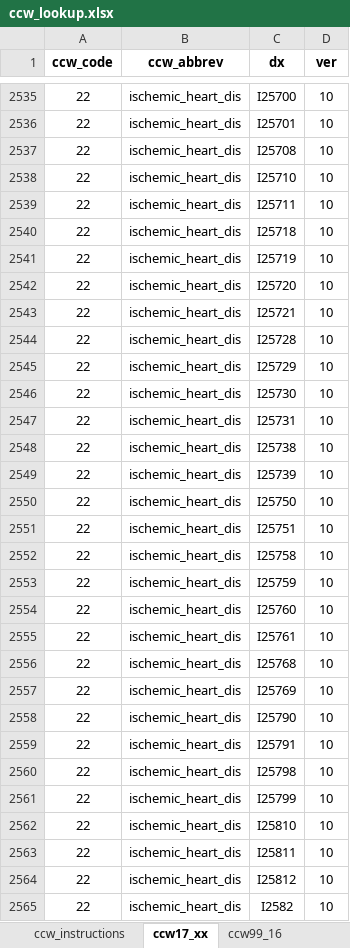
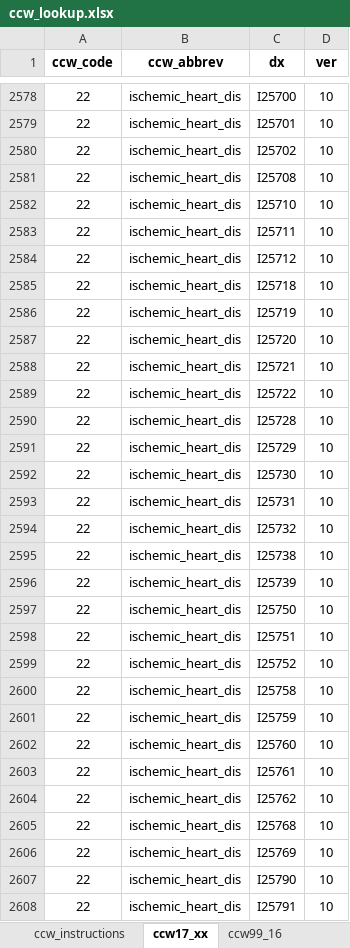
Before and after one commit to PHSKC-APDE/reference-data, an Excel workbook: claims_data/ccw_lookup.xlsx, sheet ccw17_xx, drawn as a sheet; only a part is shown, gaps mark what is left out; the shorter side is filled out with more unchanged rows; values as stored, in another font and other column widths than the file's, no borders; the diff covers the shown part only; the diff names each change by its address in the sheet, - before the commit and + after, or states it on an @@ line.

```diff
--- a/claims_data/ccw_lookup.xlsx (sheet ccw17_xx)
+++ b/claims_data/ccw_lookup.xlsx (sheet ccw17_xx)
+row 2580: 22 | ischemic_heart_dis | I25702 | 10
+row 2584: 22 | ischemic_heart_dis | I25712 | 10
+row 2589: 22 | ischemic_heart_dis | I25722 | 10
+row 2594: 22 | ischemic_heart_dis | I25732 | 10
+row 2599: 22 | ischemic_heart_dis | I25752 | 10
+row 2604: 22 | ischemic_heart_dis | I25762 | 10
```
Also changed, not shown: 126 added rows elsewhere in this sheet.
